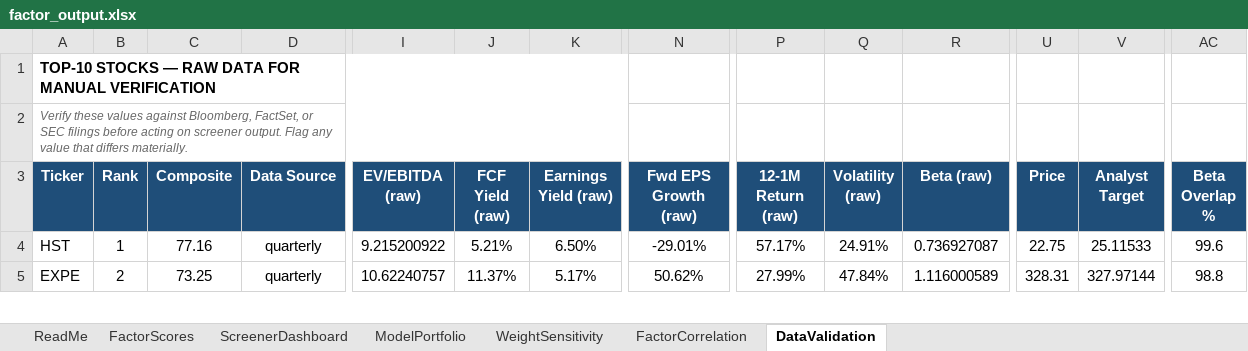
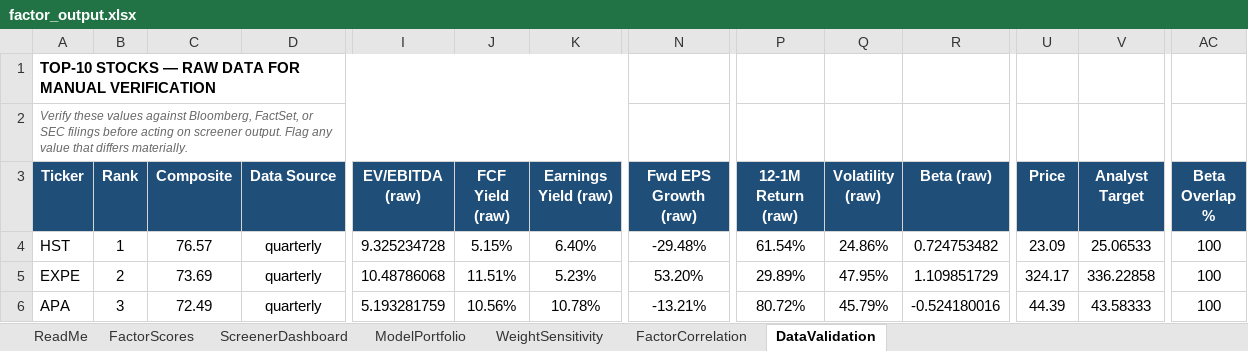
Before and after one commit to CalebSmit/screener-dashboard, an Excel workbook: factor_output.xlsx, sheet DataValidation, drawn as a sheet; only a part is shown, gaps mark what is left out; values as stored, in another font and other column widths than the file's, no borders; rows hold the shown columns only; the diff covers the shown part only; the diff names each change by its address in the sheet, - before the commit and + after, or states it on an @@ line.

Commit message:
data: screener run 2026-08-20 - 501 scored, top: HST EXPE APA EIX CF
First run since 2026-08-14. The PC rebooted on 08-14 at 17:57 and sat at the
login screen until 08-20 23:07; the tasks use LogonType InteractiveToken, so
with no logged-on user neither loop fired for six days. Task config was correct
throughout - Enabled, Mon-Fri, StartWhenAvailable and WakeToRun both true.

Full refresh: 857s, fetch evidence present, prices 501/501, analyst targets
497/501, dispersion within range on all five categories. Health gate passed.

Also fixes the run-once-per-day guard: Set-Content -Encoding utf8 writes a BOM
in PS 5.1 and .Trim() does not strip it, so the marker comparison could never
match. Now uses .TrimStart([char]0xFEFF) and writes markers without a BOM.
The guard is what keeps a catch-up logon trigger from re-running the loop.

```diff
--- a/factor_output.xlsx (sheet DataValidation)
+++ b/factor_output.xlsx (sheet DataValidation)
-C4 (Composite): 77.16
+C4 (Composite): 76.57
-I4 (EV/EBITDA (raw)): 9.215200922
+I4 (EV/EBITDA (raw)): 9.325234728
-J4 (FCF Yield (raw)): 5.21%
+J4 (FCF Yield (raw)): 5.15%
-K4 (Earnings Yield (raw)): 6.50%
+K4 (Earnings Yield (raw)): 6.40%
-N4 (Fwd EPS Growth (raw)): -29.01%
+N4 (Fwd EPS Growth (raw)): -29.48%
-P4 (12-1M Return (raw)): 57.17%
+P4 (12-1M Return (raw)): 61.54%
-Q4 (Volatility (raw)): 24.91%
+Q4 (Volatility (raw)): 24.86%
-R4 (Beta (raw)): 0.736927087
+R4 (Beta (raw)): 0.724753482
-U4 (Price): 22.75
+U4 (Price): 23.09
-V4 (Analyst Target): 25.11533
+V4 (Analyst Target): 25.06533
-AC4 (Beta Overlap %): 99.6
+AC4 (Beta Overlap %): 100
-C5 (Composite): 73.25
+C5 (Composite): 73.69
-I5 (EV/EBITDA (raw)): 10.62240757
+I5 (EV/EBITDA (raw)): 10.48786068
-J5 (FCF Yield (raw)): 11.37%
+J5 (FCF Yield (raw)): 11.51%
-K5 (Earnings Yield (raw)): 5.17%
+K5 (Earnings Yield (raw)): 5.23%
-N5 (Fwd EPS Growth (raw)): 50.62%
+N5 (Fwd EPS Growth (raw)): 53.20%
-P5 (12-1M Return (raw)): 27.99%
+P5 (12-1M Return (raw)): 29.89%
-Q5 (Volatility (raw)): 47.84%
+Q5 (Volatility (raw)): 47.95%
-R5 (Beta (raw)): 1.116000589
+R5 (Beta (raw)): 1.109851729
-U5 (Price): 328.31
+U5 (Price): 324.17
-V5 (Analyst Target): 327.97144
+V5 (Analyst Target): 336.22858
-AC5 (Beta Overlap %): 98.8
+AC5 (Beta Overlap %): 100
+row 6: APA | 3 | 72.49 | quarterly | 5.193281759 | 10.56% | 10.78% | -13.21% | 80.72% | 45.79% | -0.524180016 | 44.39 | 43.58333 | 100
```
Also changed, not shown: 3 added rows, 3 removed rows and 93 edited cells elsewhere in this sheet, sheet FactorScores, sheet FactorCorrelation, sheet ScreenerDashboard, sheet ModelPortfolio, sheet WeightSensitivity, 14 other files.
